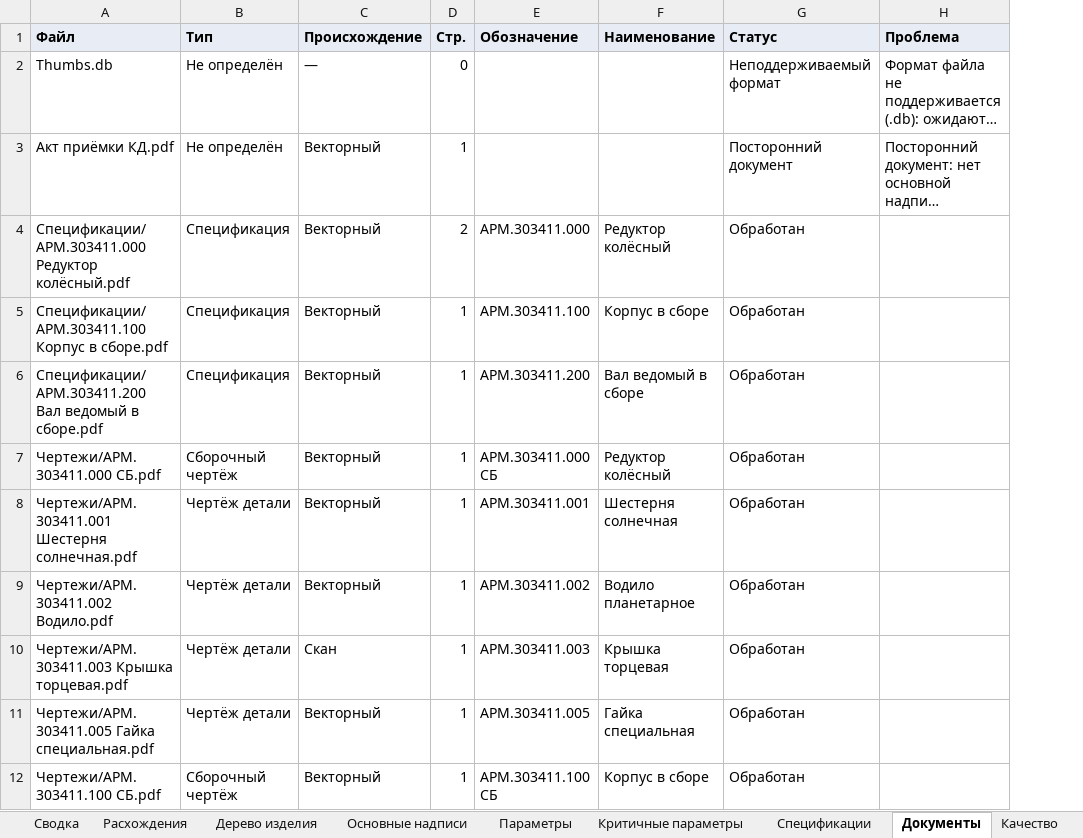
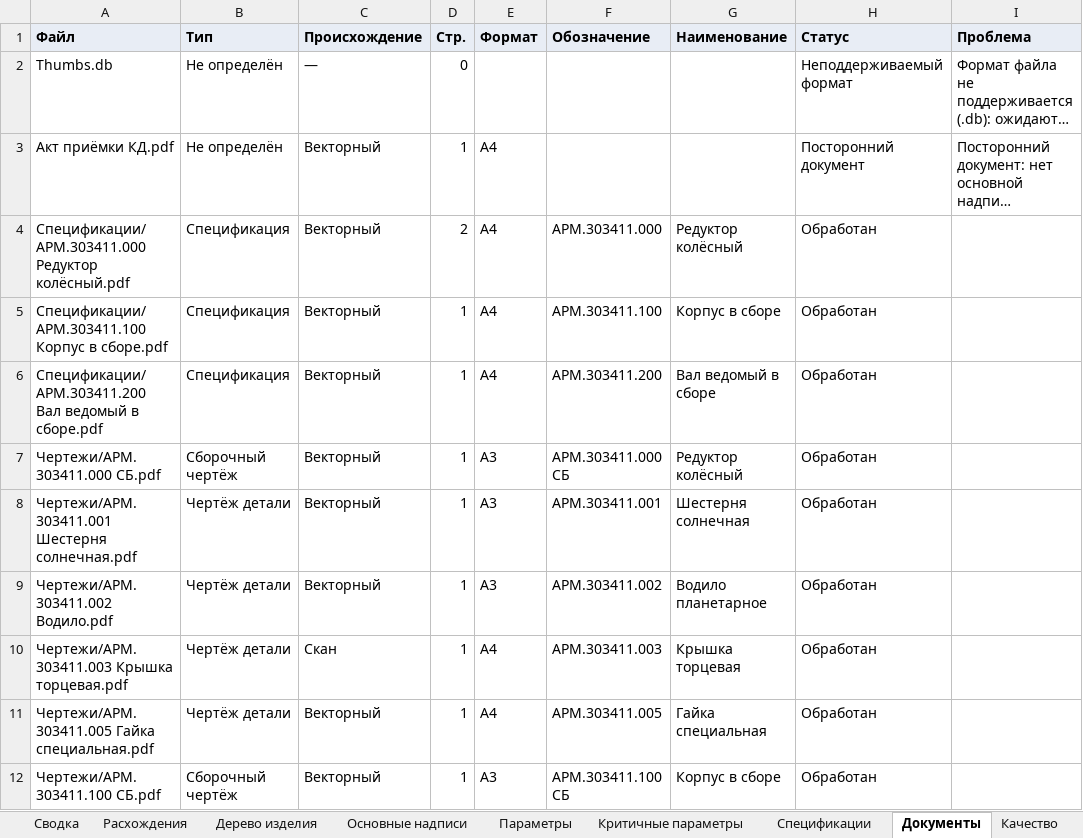
Before and after one commit to EkaterinaGrisha/ARM, an Excel workbook: frontend/public/demo/report.xlsx, sheet Документы, drawn as a sheet; only a part is shown; long unchanged cells end in …; values as stored, in another font and other column widths than the file's, no borders; the diff names each change by its address in the sheet, - before the commit and + after, or states it on an @@ line.

Commit message:
chore(frontend): rebuild the demo report on contract 1.3
The pages carry their sheet formats: the drawings are A3, the
specifications, the foreign act and the scan with its resolution are A4,
the unreadable scan has no format. Nothing else changed apart from the
settings hash and the times.

```diff
--- a/frontend/public/demo/report.xlsx (sheet Документы)
+++ b/frontend/public/demo/report.xlsx (sheet Документы)
+column E (Формат), rows 3-12: A4 | A4 | A4 | A4 | A3 | A3 | A3 | A4 | A4 | A3
```
Also changed, not shown: sheet Сводка, 2 other files.
